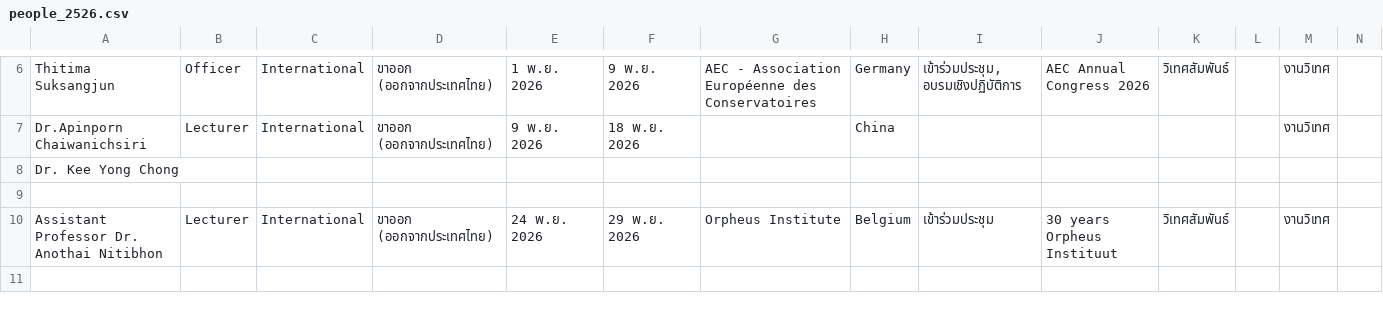
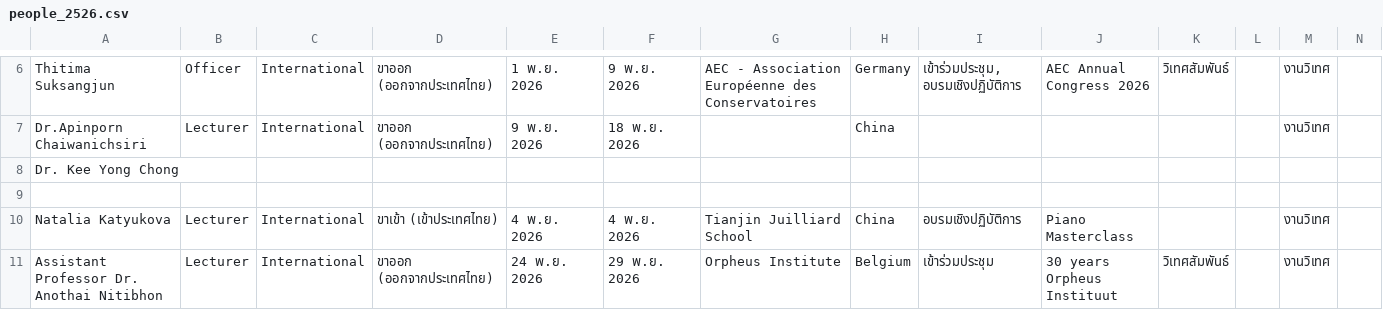
Before and after one commit to pgvimir/internal, a CSV file: data/people_2526.csv, drawn as a sheet; only a part is shown, gaps mark what is left out; rows hold the shown columns only; the diff names each change by its address in the sheet, - before the commit and + after, or states it on an @@ line.

```diff
--- a/data/people_2526.csv
+++ b/data/people_2526.csv
+row 10: Natalia Katyukova | Lecturer | International | ขาเข้า (เข้าประเทศไทย) | 4 พ.ย. 2026 | 4 พ.ย. 2026 | Tianjin Juilliard School | China | อบรมเชิงปฏิบัติการ | Piano Masterclass |  |  | งานวิเทศ
```
Also changed, not shown: 1 other file.
